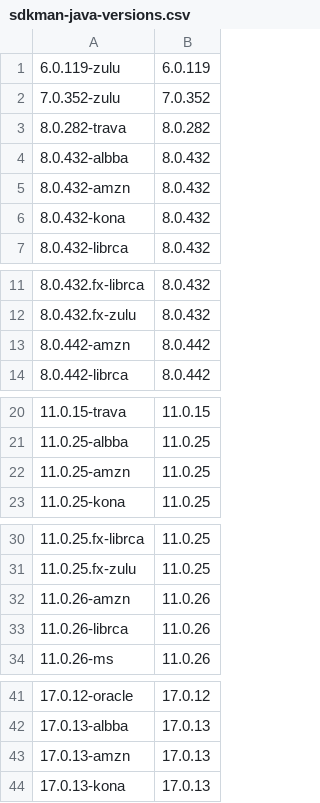
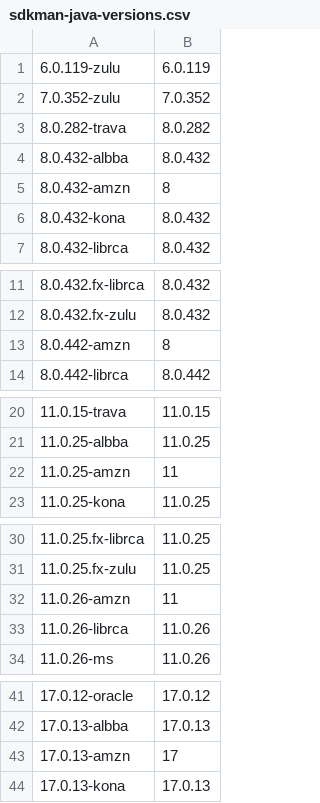
Before and after one commit to actions/setup-java, a CSV file: __tests__/data/sdkman-java-versions.csv, drawn as a sheet; only a part is shown, gaps mark what is left out; the diff covers the shown part only.

Commit message:
feat: Add distribution detection support to .sdkmanrc file
Extends .sdkmanrc support to automatically detect Java distribution from SDKMAN identifiers (e.g., java=21.0.5-tem maps to temurin distribution).

Makes distribution input optional when using .sdkmanrc with distribution suffix.

```diff
--- a/__tests__/data/sdkman-java-versions.csv
+++ b/__tests__/data/sdkman-java-versions.csv
@@ -4,3 +4,3 @@
 8.0.432-albba, 8.0.432
-8.0.432-amzn, 8.0.432
+8.0.432-amzn, 8
 8.0.432-kona, 8.0.432
@@ -12,3 +12,3 @@
 8.0.432.fx-zulu, 8.0.432
-8.0.442-amzn, 8.0.442
+8.0.442-amzn, 8
 8.0.442-librca, 8.0.442
@@ -21,3 +21,3 @@
 11.0.25-albba, 11.0.25
-11.0.25-amzn, 11.0.25
+11.0.25-amzn, 11
 11.0.25-kona, 11.0.25
@@ -31,3 +31,3 @@
 11.0.25.fx-zulu, 11.0.25
-11.0.26-amzn, 11.0.26
+11.0.26-amzn, 11
 11.0.26-librca, 11.0.26
@@ -42,3 +42,3 @@
 17.0.13-albba, 17.0.13
-17.0.13-amzn, 17.0.13
+17.0.13-amzn, 17
 17.0.13-kona, 17.0.13
```
Also changed, not shown: 5 edited cells elsewhere in this file, 7 other files.
